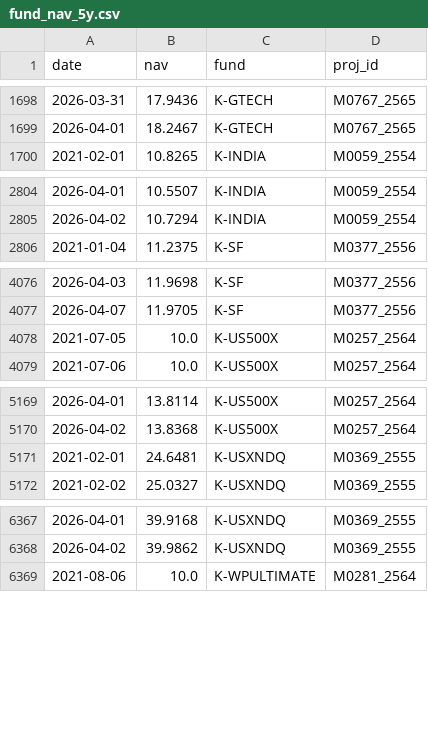
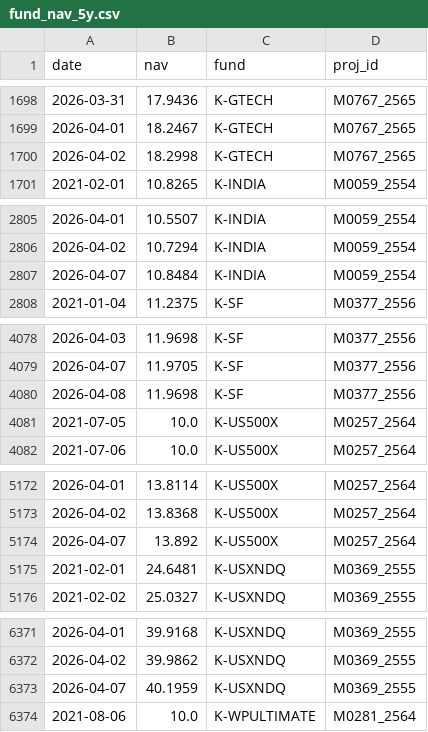
Before and after one commit to pechonz/FundDashboard, a CSV file: fund_nav_5y.csv, drawn as a sheet; only a part is shown, gaps mark what is left out; the diff names each change by its address in the sheet, - before the commit and + after, or states it on an @@ line.

Commit message:
auto update fund nav

```diff
--- a/fund_nav_5y.csv
+++ b/fund_nav_5y.csv
+row 1700: 2026-04-02 | 18.2998 | K-GTECH | M0767_2565
+row 2807: 2026-04-07 | 10.8484 | K-INDIA | M0059_2554
+row 4080: 2026-04-08 | 11.9698 | K-SF | M0377_2556
+row 5174: 2026-04-07 | 13.892 | K-US500X | M0257_2564
+row 6373: 2026-04-07 | 40.1959 | K-USXNDQ | M0369_2555
```
